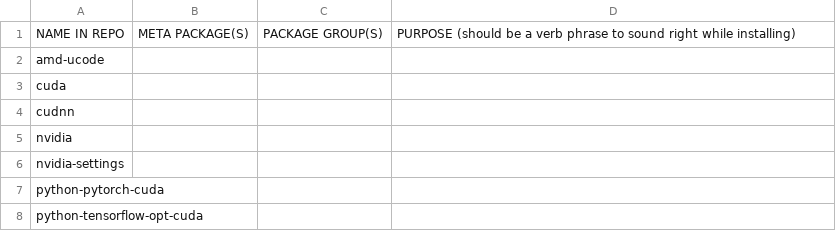
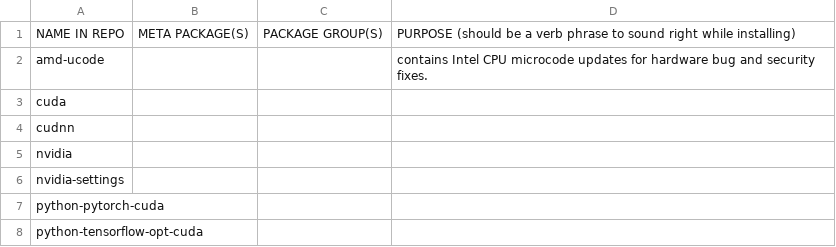
Before and after one commit to 00riddle00/npBuild, a TSV file: package-lists/pkgs-host-tulkun.tsv, drawn as a sheet.

```diff
--- a/package-lists/pkgs-host-tulkun.tsv
+++ b/package-lists/pkgs-host-tulkun.tsv
@@ -1,3 +1,3 @@
 NAME IN REPO	META PACKAGE(S)	PACKAGE GROUP(S)	PURPOSE (should be a verb phrase to sound right while installing)
-amd-ucode			
+amd-ucode			"contains Intel CPU microcode updates for hardware bug and security fixes."
 cuda			
```
Also changed, not shown: package-lists/pkgs-host-panther.tsv, 1 other file.
